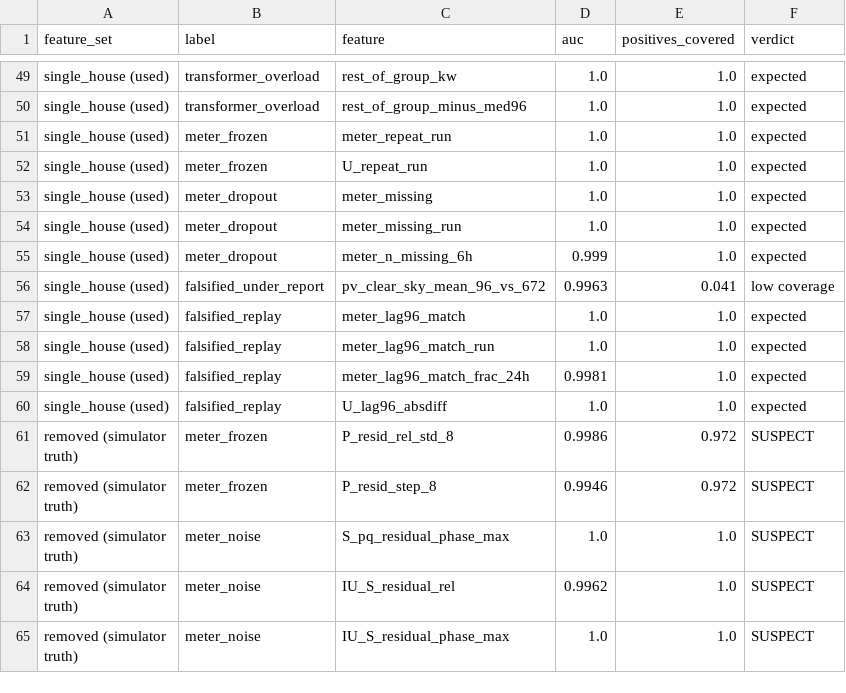
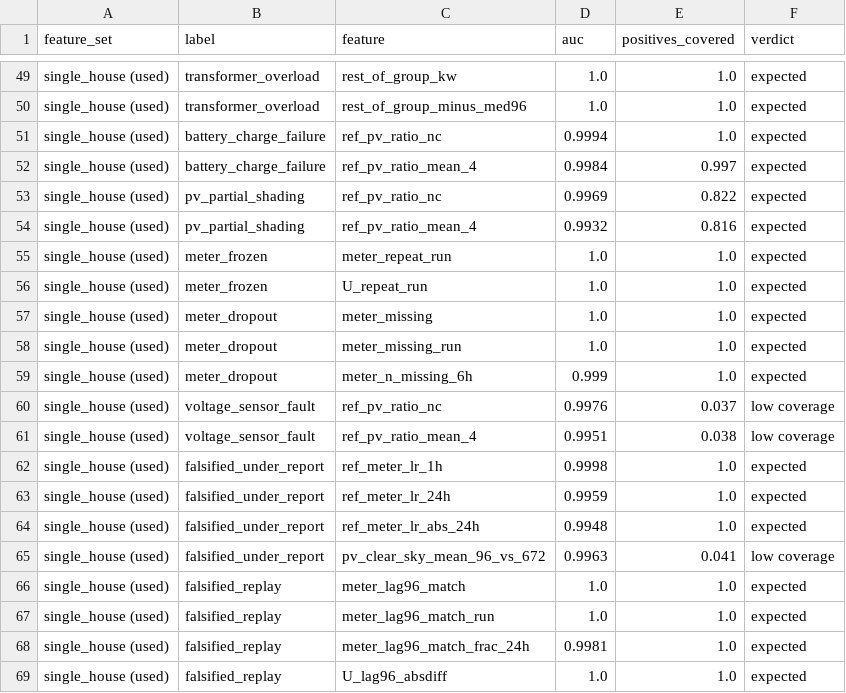
Before and after one commit to eya-ayedi-17/PES-energymindv3_teammate, a CSV file: reports/leakage_audit.csv, drawn as a sheet; only a part is shown, gaps mark what is left out; the shorter side is filled out with more unchanged rows; the diff names each change by its address in the sheet, - before the commit and + after, or states it on an @@ line.

```diff
--- a/reports/leakage_audit.csv
+++ b/reports/leakage_audit.csv
+row 51: single_house (used) | battery_charge_failure | ref_pv_ratio_nc | 0.9994 | 1.0 | expected
+row 52: single_house (used) | battery_charge_failure | ref_pv_ratio_mean_4 | 0.9984 | 0.997 | expected
+row 53: single_house (used) | pv_partial_shading | ref_pv_ratio_nc | 0.9969 | 0.822 | expected
+row 54: single_house (used) | pv_partial_shading | ref_pv_ratio_mean_4 | 0.9932 | 0.816 | expected
+row 60: single_house (used) | voltage_sensor_fault | ref_pv_ratio_nc | 0.9976 | 0.037 | low coverage
+row 61: single_house (used) | voltage_sensor_fault | ref_pv_ratio_mean_4 | 0.9951 | 0.038 | low coverage
+row 62: single_house (used) | falsified_under_report | ref_meter_lr_1h | 0.9998 | 1.0 | expected
+row 63: single_house (used) | falsified_under_report | ref_meter_lr_24h | 0.9959 | 1.0 | expected
+row 64: single_house (used) | falsified_under_report | ref_meter_lr_abs_24h | 0.9948 | 1.0 | expected
```
Also changed, not shown: reports/baselines.csv, reports/benchmark_single_house.csv, 37 other files.
